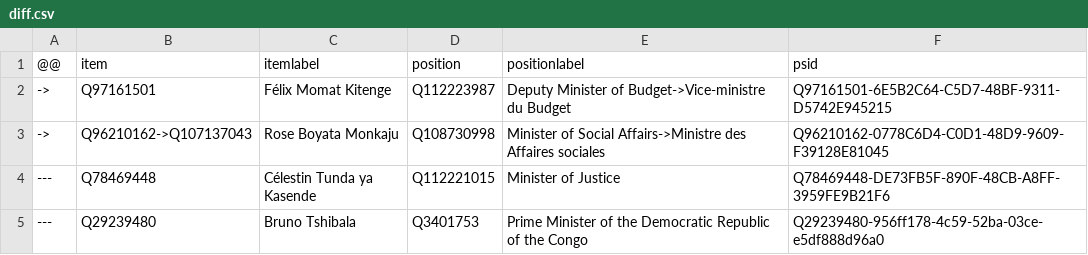
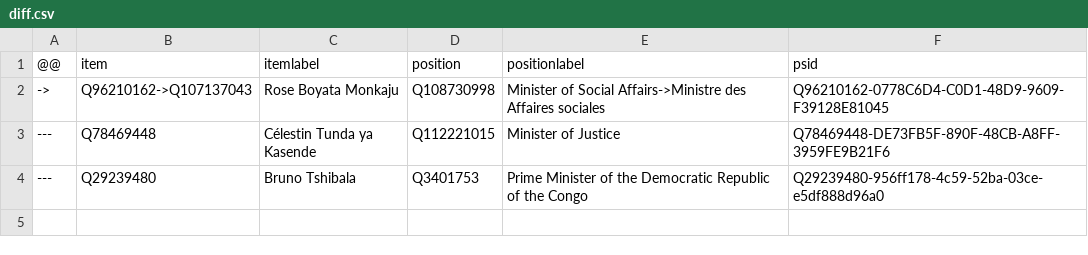
Before and after one commit to every-politician-scrapers/congo-kinshasa-ministers, a CSV file: sources/cabinets/ilunga/diff.csv, drawn as a sheet.

Commit message:
Compare external sources to Wikidata

```diff
--- a/sources/cabinets/ilunga/diff.csv
+++ b/sources/cabinets/ilunga/diff.csv
@@ -1,3 +1,2 @@
 @@,item,itemlabel,position,positionlabel,psid
-->,Q97161501,Félix Momat Kitenge,Q112223987,Deputy Minister of Budget->Vice-ministre du Budget,Q97161501-6E5B2C64-C5D7-48BF-9311-D5742E945215
 ->,Q96210162->Q107137043,Rose Boyata Monkaju,Q108730998,Minister of Social Affairs->Ministre des Affaires sociales,Q96210162-0778C6D4-C0D1-48D9-9609-F39128E81045
```
Also changed, not shown: sources/assembly-president/wikidata.csv, sources/cabinets/ilunga/wikidata.csv, 6 other files.
